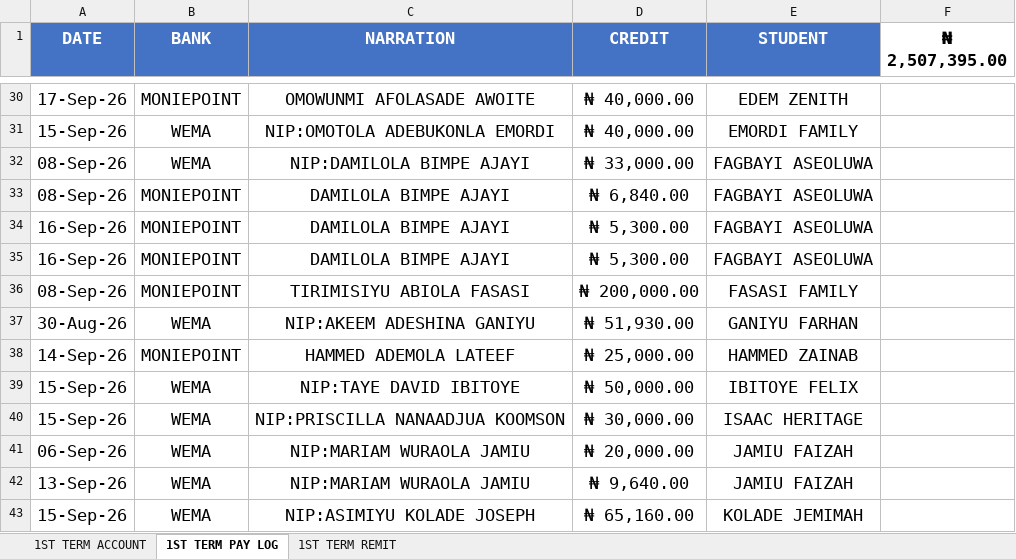
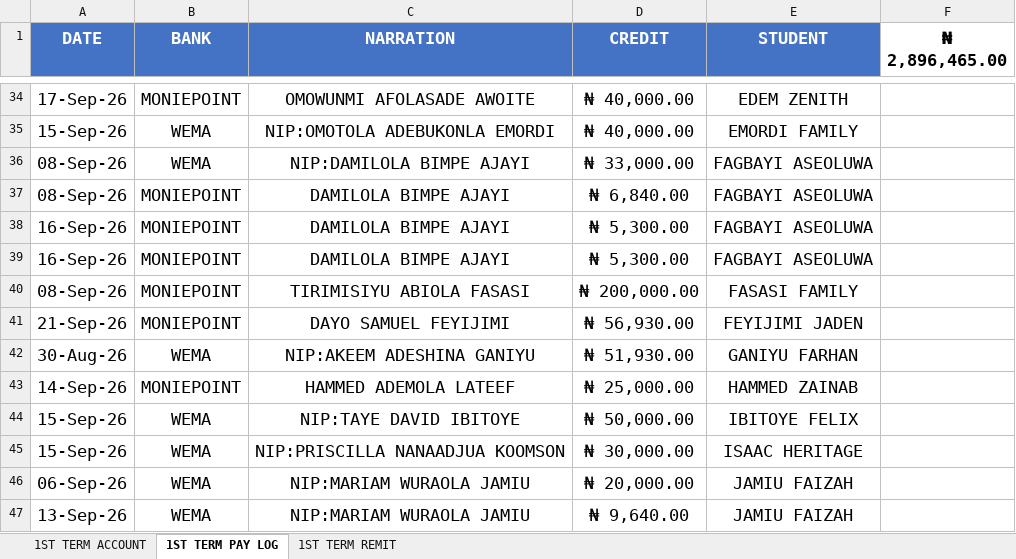
Before and after one commit to kbischool/kbis-records-v2, an Excel workbook: source/2026 - 2027 FEE.xlsx, sheet 1ST TERM PAY LOG, drawn as a sheet; only a part is shown, gaps mark what is left out; the shorter side is filled out with more unchanged rows; values as stored, in another font and other column widths than the file's, no borders; the diff covers the shown part only; the diff names each change by its address in the sheet, - before the commit and + after, or states it on an @@ line.

```diff
--- a/source/2026 - 2027 FEE.xlsx (sheet 1ST TERM PAY LOG)
+++ b/source/2026 - 2027 FEE.xlsx (sheet 1ST TERM PAY LOG)
-F1: ₦ 2,507,395.00
+F1: ₦ 2,896,465.00
+row 41: 21-Sep-26 | MONIEPOINT | DAYO SAMUEL FEYIJIMI | ₦ 56,930.00 | FEYIJIMI JADEN
```
Also changed, not shown: 11 added rows elsewhere in this sheet, sheet 1ST TERM ACCOUNT, sheet 1ST TERM REMIT, formulas that keep their value, 2 other files.
